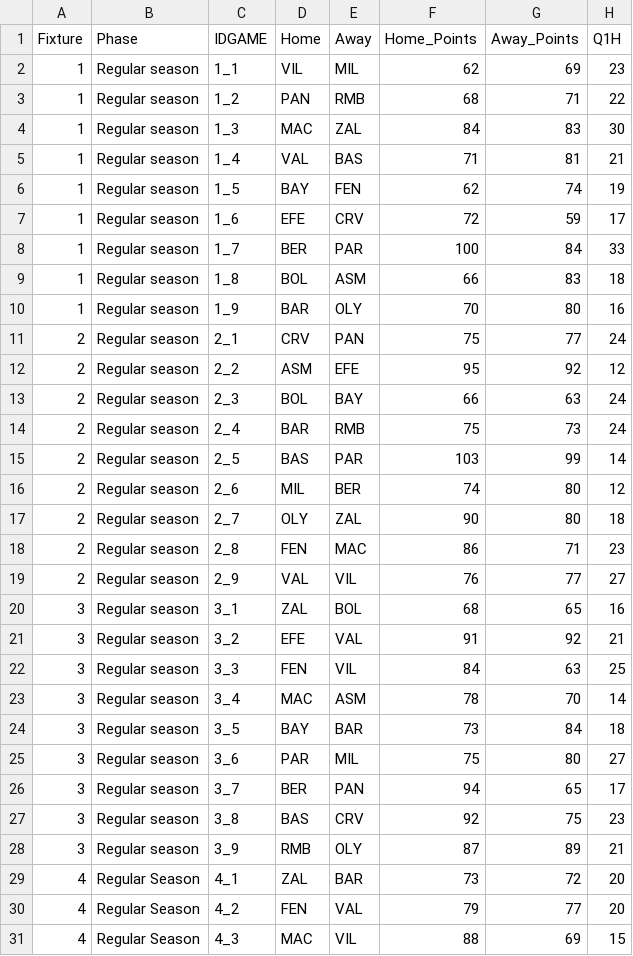
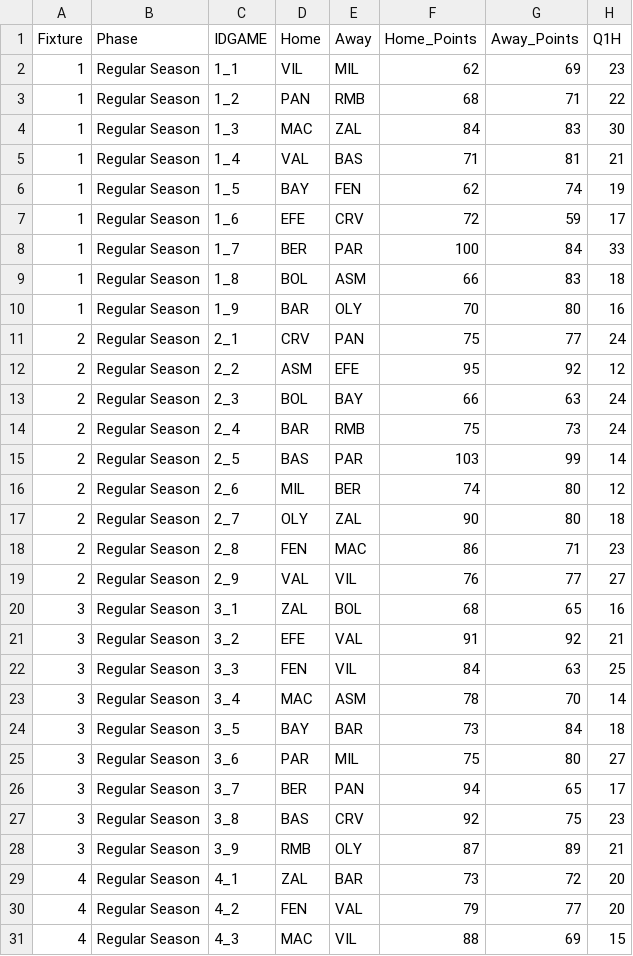
Before and after one commit to sotiristiga/euroleague, a CSV file: euroleague_2022_2023_results.csv, drawn as a sheet; only a part is shown; the diff names each change by its address in the sheet, - before the commit and + after, or states it on an @@ line.

Commit message:
Add files via upload

```diff
--- a/euroleague_2022_2023_results.csv
+++ b/euroleague_2022_2023_results.csv
-B2:B28 (Phase): Regular season
+B2:B28 (Phase): Regular Season
```
